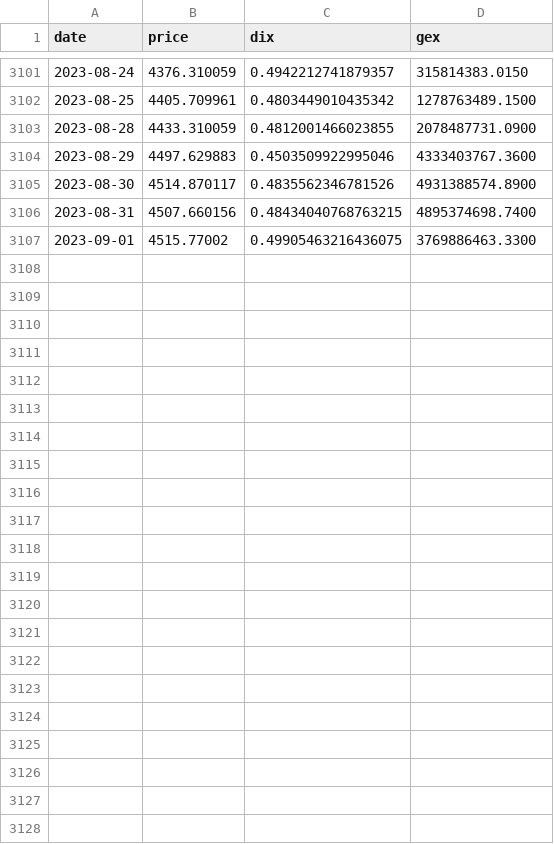
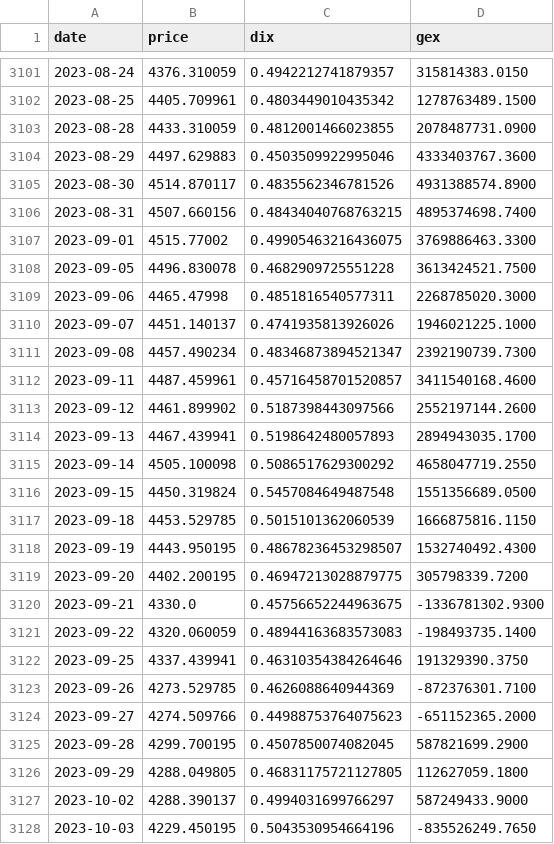
Before and after one commit to jbrass/Dashboard-Trader, a CSV file: Operativa/processed/DIX.csv, drawn as a sheet; only a part is shown, gaps mark what is left out.

```diff
--- a/Operativa/processed/DIX.csv
+++ b/Operativa/processed/DIX.csv
@@ -3107 +3107,22 @@ date,price,dix,gex
 2023-09-01,4515.77002,0.49905463216436075,3769886463.3300
+2023-09-05,4496.830078,0.4682909725551228,3613424521.7500
+2023-09-06,4465.47998,0.4851816540577311,2268785020.3000
+2023-09-07,4451.140137,0.4741935813926026,1946021225.1000
+2023-09-08,4457.490234,0.48346873894521347,2392190739.7300
+2023-09-11,4487.459961,0.45716458701520857,3411540168.4600
+2023-09-12,4461.899902,0.5187398443097566,2552197144.2600
+2023-09-13,4467.439941,0.5198642480057893,2894943035.1700
+2023-09-14,4505.100098,0.5086517629300292,4658047719.2550
+2023-09-15,4450.319824,0.5457084649487548,1551356689.0500
+2023-09-18,4453.529785,0.5015101362060539,1666875816.1150
+2023-09-19,4443.950195,0.48678236453298507,1532740492.4300
+2023-09-20,4402.200195,0.46947213028879775,305798339.7200
+2023-09-21,4330.0,0.45756652244963675,-1336781302.9300
+2023-09-22,4320.060059,0.48944163683573083,-198493735.1400
+2023-09-25,4337.439941,0.46310354384264646,191329390.3750
+2023-09-26,4273.529785,0.4626088640944369,-872376301.7100
+2023-09-27,4274.509766,0.44988753764075623,-651152365.2000
+2023-09-28,4299.700195,0.4507850074082045,587821699.2900
+2023-09-29,4288.049805,0.46831175721127805,112627059.1800
+2023-10-02,4288.390137,0.4994031699766297,587249433.9000
+2023-10-03,4229.450195,0.5043530954664196,-835526249.7650
```
Also changed, not shown: Operativa/processed/Diarios-ES.csv, Operativa/processed/cvna_quotedata.csv, 42 other files.
